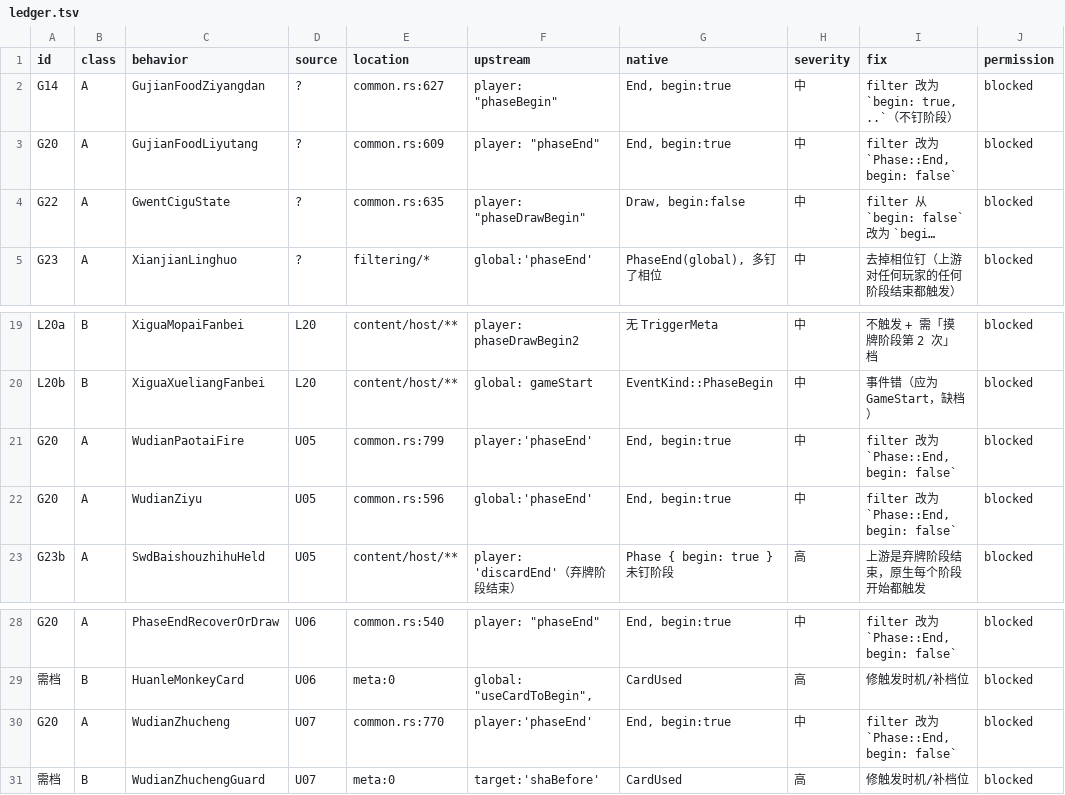
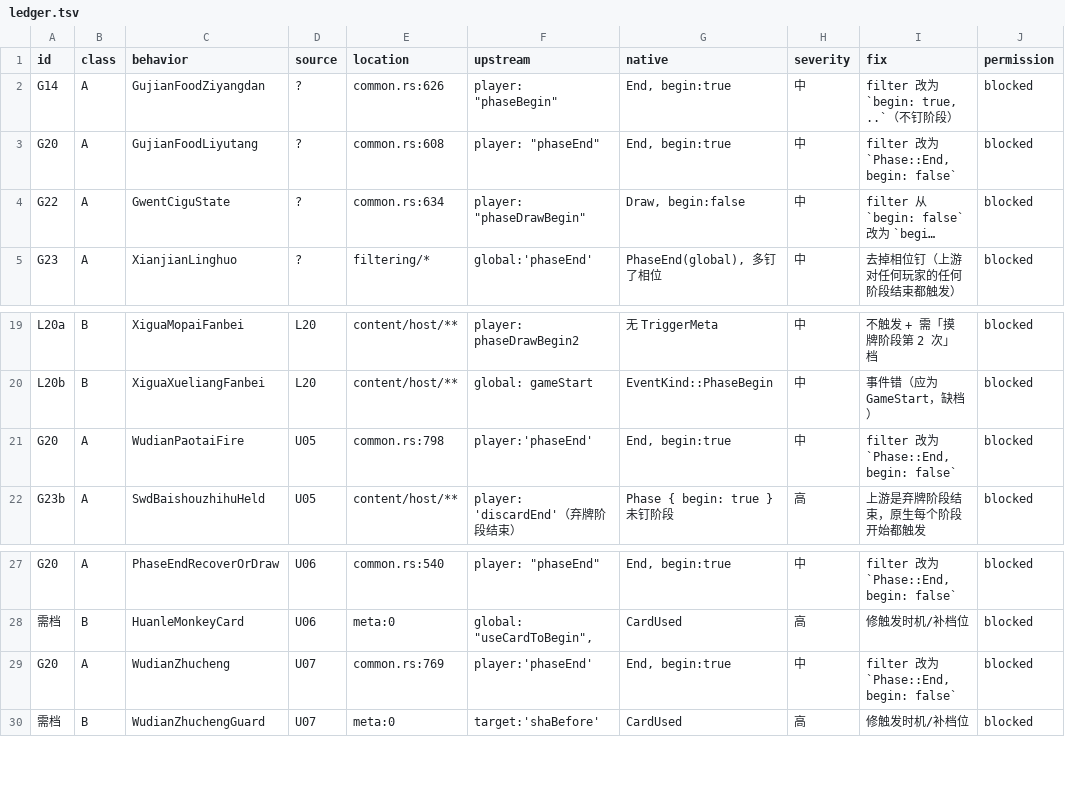
Before and after one commit to RuyimgByCN/RuyimgByCN-noname-ruyimg-modified, a TSV file: docs/operations/evidence/2026-10-19-defect-ledger/ledger.tsv, drawn as a sheet; only a part is shown, gaps mark what is left out; long unchanged cells end in …; removed rows and columns are numbered as before the commit, all else as after; the diff names each change by its address in the sheet, - before the commit and + after, or states it on an @@ line.

Commit message:
fix(engine): WudianZiyu 元数据与过滤臂同步改为 PhaseEnd(台账31→30，首个真修复)
- metadata/common.rs: TriggerMeta.event PhaseBegin→PhaseEnd。
- filtering/common.rs: 臂改为 Phase{begin:false,..} + phase_number%4==0，对齐上游 global:'phaseEnd'。
- 重新生成 phase-audit/registry.txt。
- 验证: nc08_upstream_ziyu 4 passed / g1_wudian 122 passed / 全量 1538 passed / preflight 19 项全过。
- 新增 FIXED 注册表(真正修掉的行)；修正台账脚本一处极性错误(排除被写成保留)。
- 第33次更正: 改过滤条件必须同时确认极性。

```diff
--- a/docs/operations/evidence/2026-10-19-defect-ledger/ledger.tsv
+++ b/docs/operations/evidence/2026-10-19-defect-ledger/ledger.tsv
-E2 (location): common.rs:627
+E2 (location): common.rs:626
-E3 (location): common.rs:609
+E3 (location): common.rs:608
-E4 (location): common.rs:635
+E4 (location): common.rs:634
-E21 (location): common.rs:799
+E21 (location): common.rs:798
-row 22: G20 | A | WudianZiyu | U05 | common.rs:596 | global:'phaseEnd' | End, begin:true | 中 | filter 改为 `Phase::End, begin: false` | blocked
-E29 (location): common.rs:770
+E29 (location): common.rs:769
```
Also changed, not shown: 8 other files.
